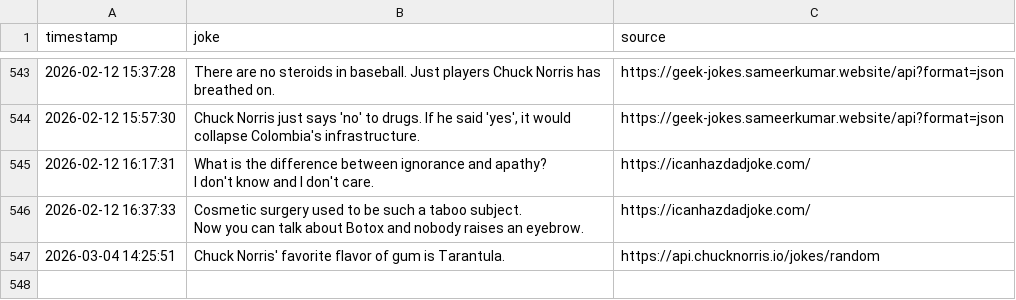
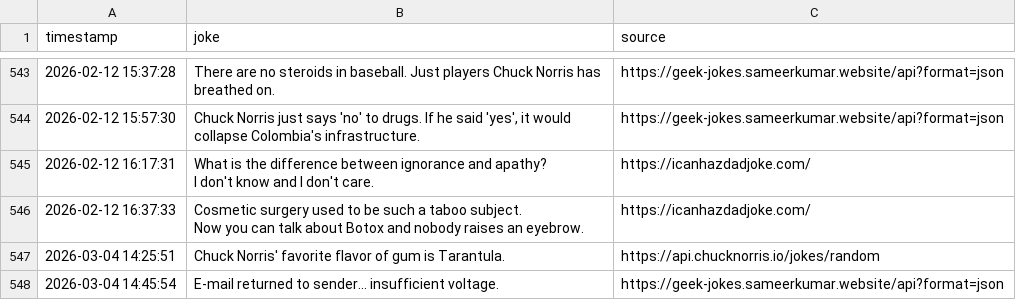
Before and after one commit to zik-uralov/daily-jokes, a CSV file: history.csv, drawn as a sheet; only a part is shown, gaps mark what is left out; the diff names each change by its address in the sheet, - before the commit and + after, or states it on an @@ line.

Commit message:
New joke fetched at 2026-03-04 14:45:54
E-mail returned to sender... insufficient voltage.

Source: https://geek-jokes.sameerkumar.website/api?format=json

```diff
--- a/history.csv
+++ b/history.csv
+row 548: 2026-03-04 14:45:54 | E-mail returned to sender... insufficient voltage. | https://geek-jokes.sameerkumar.website/api?format=json
```
Also changed, not shown: 2 other files.
